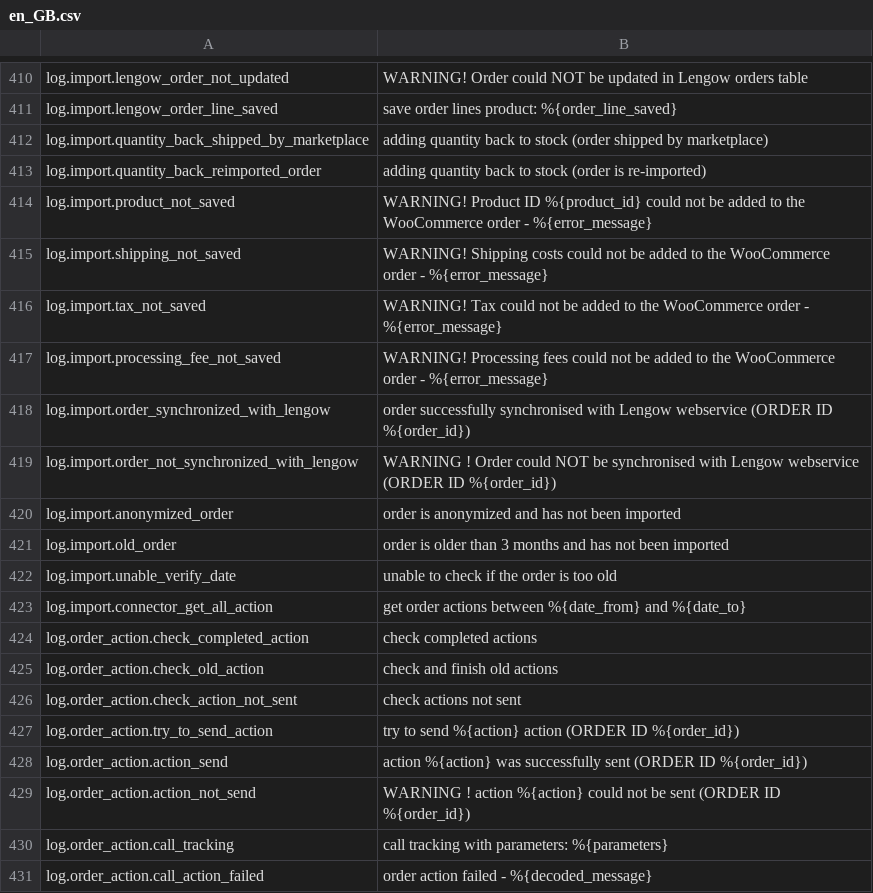
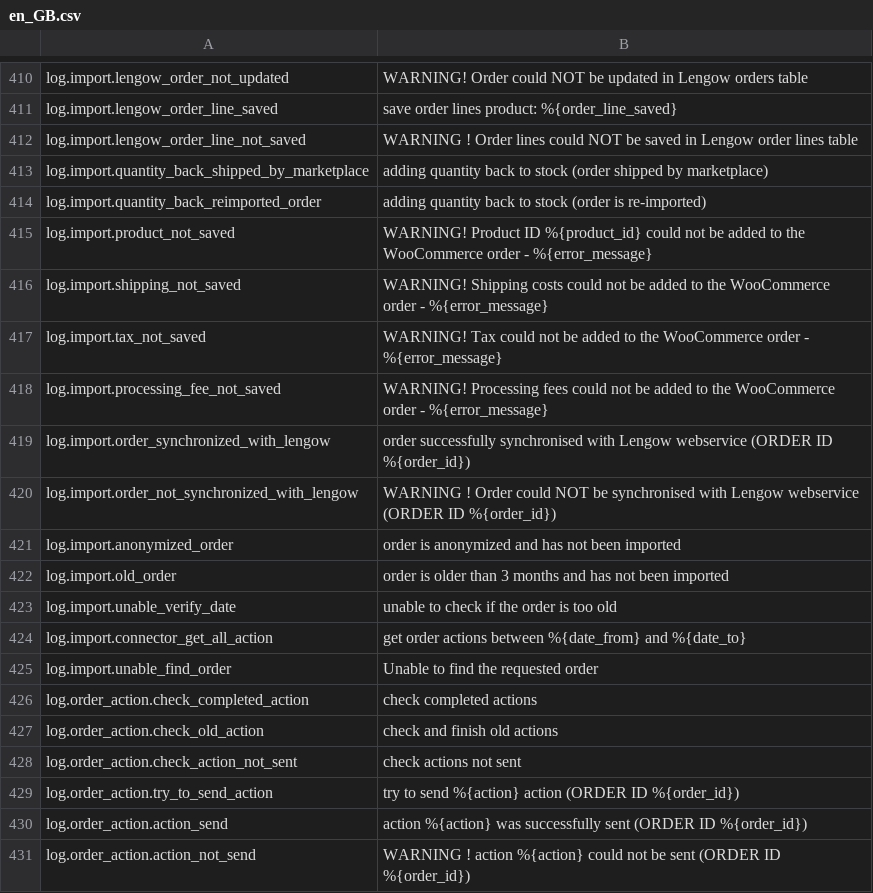
Before and after one commit to lengow/plugin-woocommerce, a CSV file: translations/en_GB.csv, drawn as a sheet; only a part is shown, gaps mark what is left out; the shorter side is filled out with more unchanged rows.

Commit message:
Merged in LGW-4841 - Feature: Retrieving the status of an order in the toolbox webservice (pull request #101)

```diff
--- a/translations/en_GB.csv
+++ b/translations/en_GB.csv
@@ -411,2 +411,3 @@ log.import.lengow_order_not_updated|WARNING! Order could NOT be updated in Lengo
 log.import.lengow_order_line_saved|save order lines product: %{order_line_saved}
+log.import.lengow_order_line_not_saved|WARNING ! Order lines could NOT be saved in Lengow order lines table
 log.import.quantity_back_shipped_by_marketplace|adding quantity back to stock (order shipped by marketplace)
@@ -423,2 +424,3 @@ log.import.unable_verify_date|unable to check if the order is too old
 log.import.connector_get_all_action|get order actions between %{date_from} and %{date_to}
+log.import.unable_find_order|Unable to find the requested order
 log.order_action.check_completed_action|check completed actions
```
Also changed, not shown: toolbox/checkmd5.csv, 14 other files.
